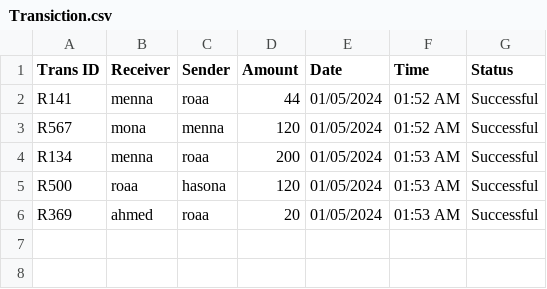
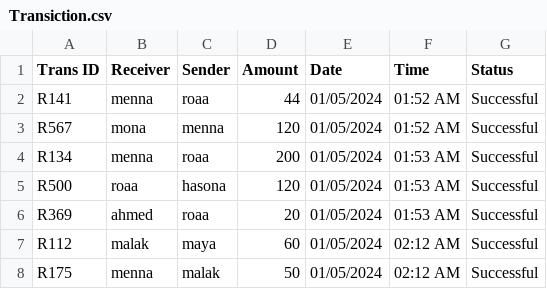
Before and after one commit to Roro-2004/m7fazty, a CSV file: m7fazty/files/Transiction.csv, drawn as a sheet.

```diff
--- a/m7fazty/files/Transiction.csv
+++ b/m7fazty/files/Transiction.csv
@@ -6 +6,3 @@ R500,roaa,hasona,120,01/05/2024,01:53 AM,Successful
 R369,ahmed,roaa,20,01/05/2024,01:53 AM,Successful
+R112,malak,maya,60,01/05/2024,02:12 AM,Successful
+R175,menna,malak,50,01/05/2024,02:12 AM,Successful
```
Also changed, not shown: 12 other files.
